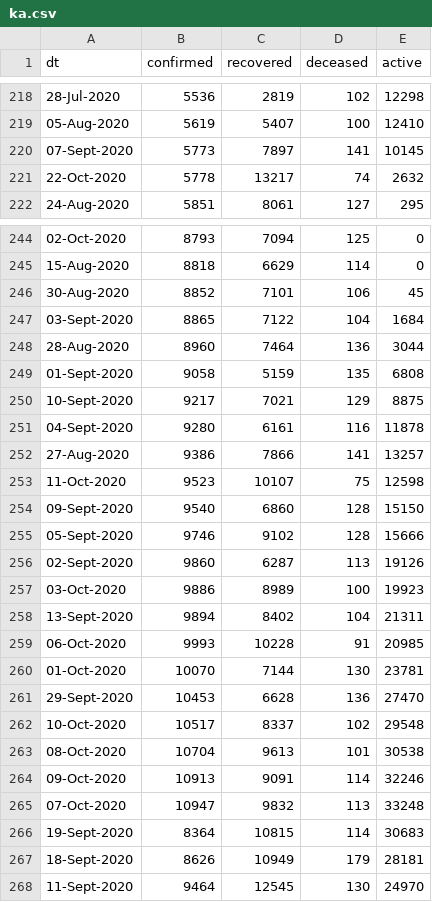
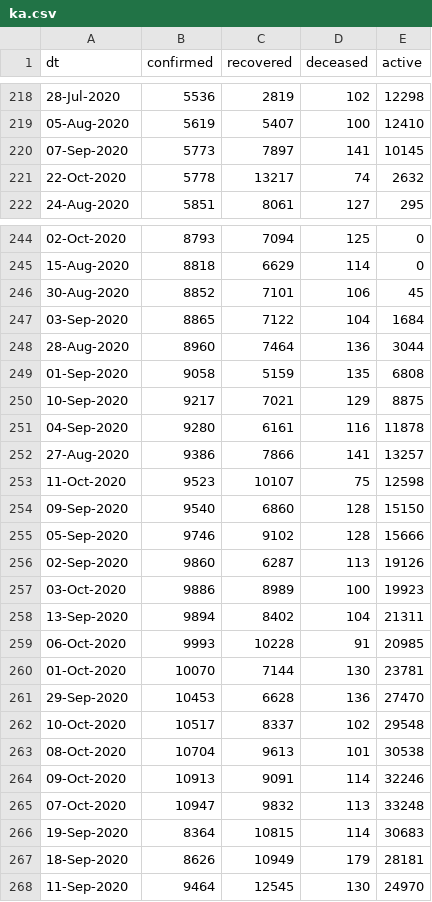
Before and after one commit to vsbabu/covid19_fb_ts, a CSV file: ka.csv, drawn as a sheet; only a part is shown, gaps mark what is left out; the diff covers the shown part only.

```diff
--- a/ka.csv
+++ b/ka.csv
@@ -219,3 +219,3 @@ dt,confirmed,recovered,deceased,active
 05-Aug-2020,5619,5407,100,12410
-07-Sept-2020,5773,7897,141,10145
+07-Sep-2020,5773,7897,141,10145
 22-Oct-2020,5778,13217,74,2632
@@ -246,17 +246,17 @@ dt,confirmed,recovered,deceased,active
 30-Aug-2020,8852,7101,106,45
-03-Sept-2020,8865,7122,104,1684
+03-Sep-2020,8865,7122,104,1684
 28-Aug-2020,8960,7464,136,3044
-01-Sept-2020,9058,5159,135,6808
-10-Sept-2020,9217,7021,129,8875
-04-Sept-2020,9280,6161,116,11878
+01-Sep-2020,9058,5159,135,6808
+10-Sep-2020,9217,7021,129,8875
+04-Sep-2020,9280,6161,116,11878
 27-Aug-2020,9386,7866,141,13257
 11-Oct-2020,9523,10107,75,12598
-09-Sept-2020,9540,6860,128,15150
-05-Sept-2020,9746,9102,128,15666
-02-Sept-2020,9860,6287,113,19126
+09-Sep-2020,9540,6860,128,15150
+05-Sep-2020,9746,9102,128,15666
+02-Sep-2020,9860,6287,113,19126
 03-Oct-2020,9886,8989,100,19923
-13-Sept-2020,9894,8402,104,21311
+13-Sep-2020,9894,8402,104,21311
 06-Oct-2020,9993,10228,91,20985
 01-Oct-2020,10070,7144,130,23781
-29-Sept-2020,10453,6628,136,27470
+29-Sep-2020,10453,6628,136,27470
 10-Oct-2020,10517,8337,102,29548
@@ -265,4 +265,4 @@ dt,confirmed,recovered,deceased,active
 07-Oct-2020,10947,9832,113,33248
-19-Sept-2020,8364,10815,114,30683
-18-Sept-2020,8626,10949,179,28181
-11-Sept-2020,9464,12545,130,24970
+19-Sep-2020,8364,10815,114,30683
+18-Sep-2020,8626,10949,179,28181
+11-Sep-2020,9464,12545,130,24970
```
Also changed, not shown: 17 edited cells elsewhere in this file, kl.csv, tn.csv, 33 other files.
